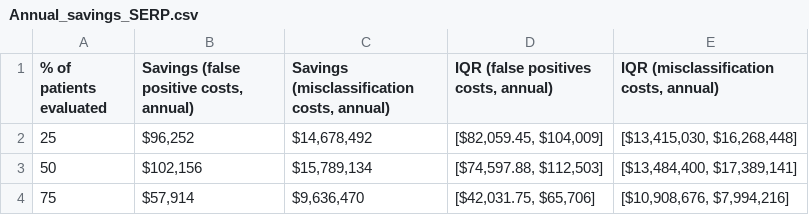
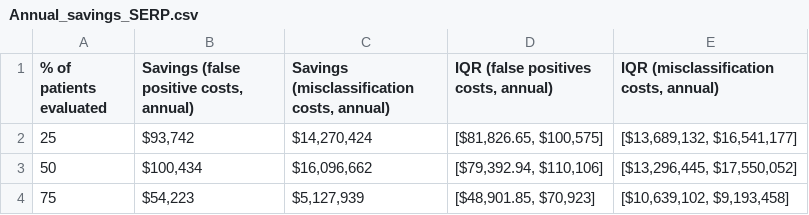
Before and after one commit to robinblythe/Ranking_method_HEA, a CSV file: Annual_savings_SERP.csv, drawn as a sheet.

```diff
--- a/Annual_savings_SERP.csv
+++ b/Annual_savings_SERP.csv
@@ -1,4 +1,4 @@
 % of patients evaluated,"Savings (false positive costs, annual)","Savings (misclassification costs, annual)","IQR (false positives costs, annual)","IQR (misclassification costs, annual)"
-25,"$96,252","$14,678,492","[$82,059.45, $104,009]","[$13,415,030, $16,268,448]"
-50,"$102,156","$15,789,134","[$74,597.88, $112,503]","[$13,484,400, $17,389,141]"
-75,"$57,914","$9,636,470","[$42,031.75, $65,706]","[$10,908,676, $7,994,216]"
+25,"$93,742","$14,270,424","[$81,826.65, $100,575]","[$13,689,132, $16,541,177]"
+50,"$100,434","$16,096,662","[$79,392.94, $110,106]","[$13,296,445, $17,550,052]"
+75,"$54,223","$5,127,939","[$48,901.85, $70,923]","[$10,639,102, $9,193,458]"
```
Also changed, not shown: 10 other files.
